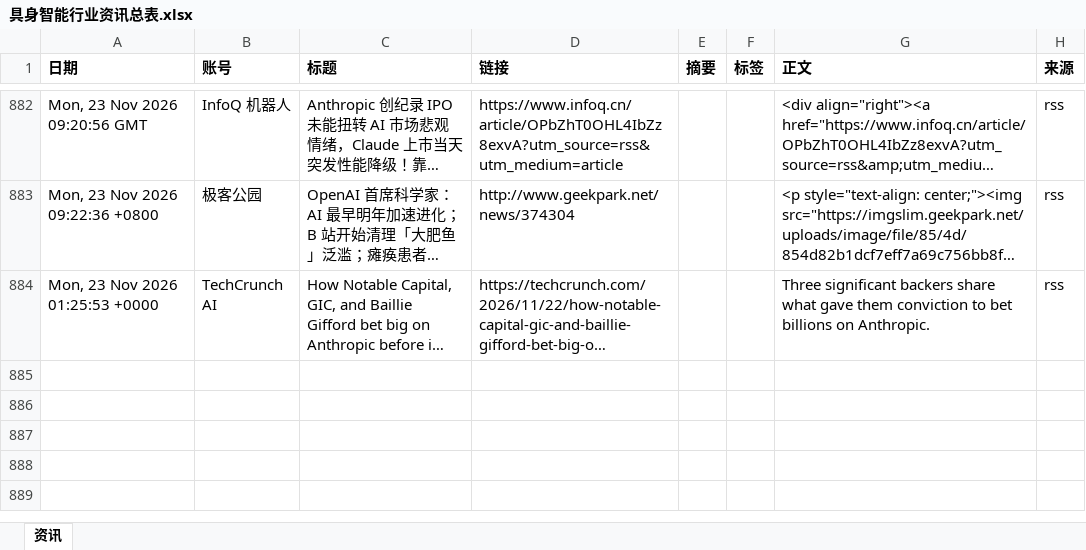
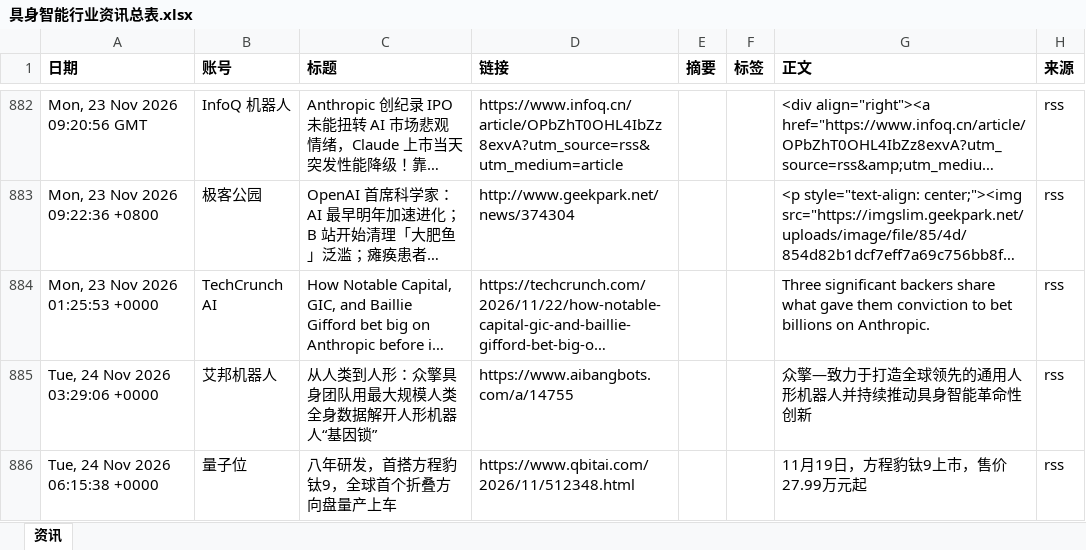
Before and after one commit to Yta402/colinfor-embodied-ai, an Excel workbook: data/具身智能行业资讯总表.xlsx, sheet 资讯, drawn as a sheet; only a part is shown, gaps mark what is left out; long unchanged cells end in …; values as stored, in another font and other column widths than the file's, no borders; the diff covers the shown part only; the diff names each change by its address in the sheet, - before the commit and + after, or states it on an @@ line.

```diff
--- a/data/具身智能行业资讯总表.xlsx (sheet 资讯)
+++ b/data/具身智能行业资讯总表.xlsx (sheet 资讯)
+row 885: Tue, 24 Nov 2026 03:29:06 +0000 | 艾邦机器人 | 从人类到人形：众擎具身团队用最大规模人类全身数据解开人形机器人“基因锁” | https://www.aibangbots.com/a/14755 |  |  | 众擎—致力于打造全球领先的通用人形机器人并持续推动具身智能革命性创新 | rss
+row 886: Tue, 24 Nov 2026 06:15:38 +0000 | 量子位 | 八年研发，首搭方程豹钛9，全球首个折叠方向盘量产上车 | https://www.qbitai.com/2026/11/512348.html |  |  | 11月19日，方程豹钛9上市，售价27.99万元起 | rss
```
Also changed, not shown: 5 added rows elsewhere in this sheet, 4 other files.
